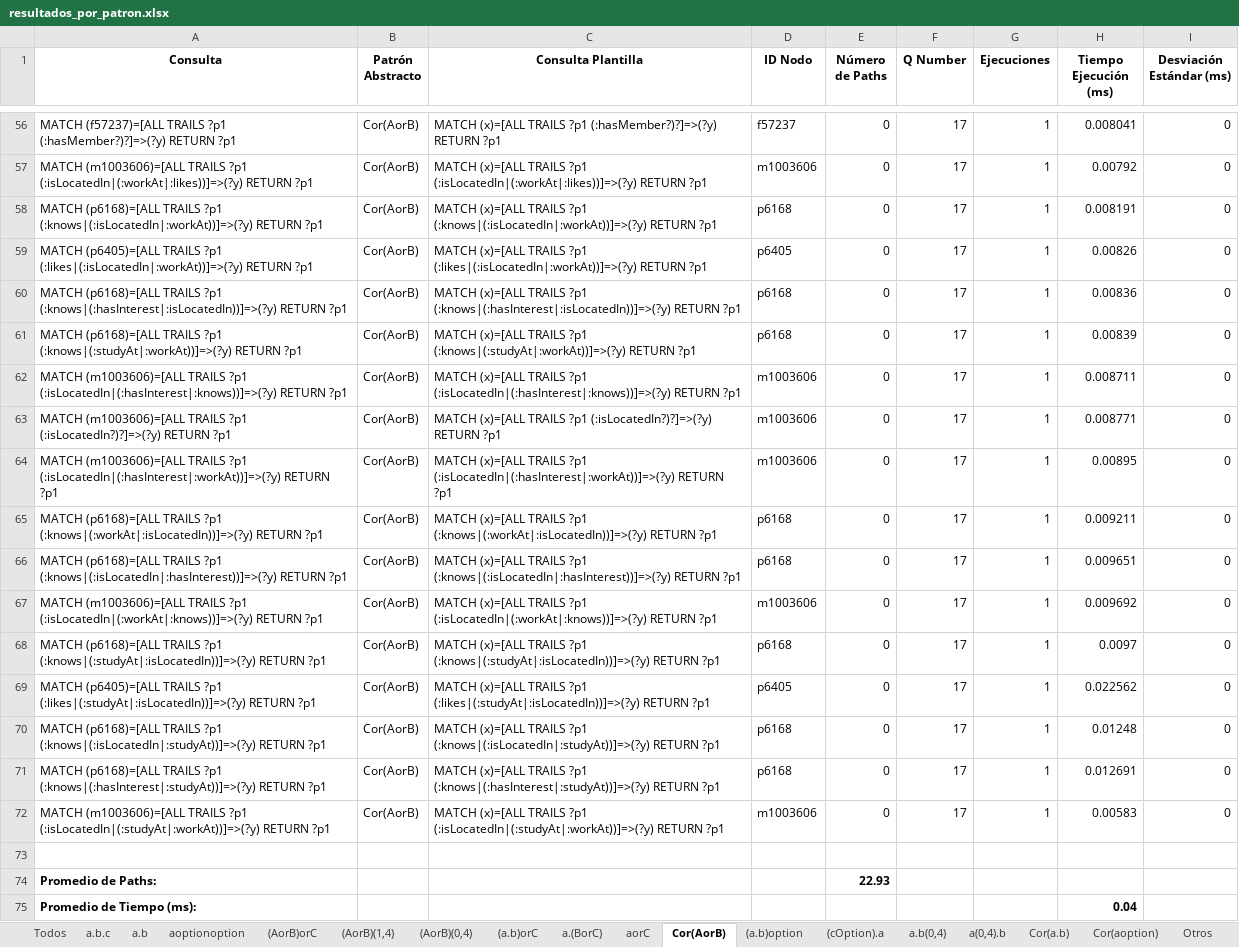
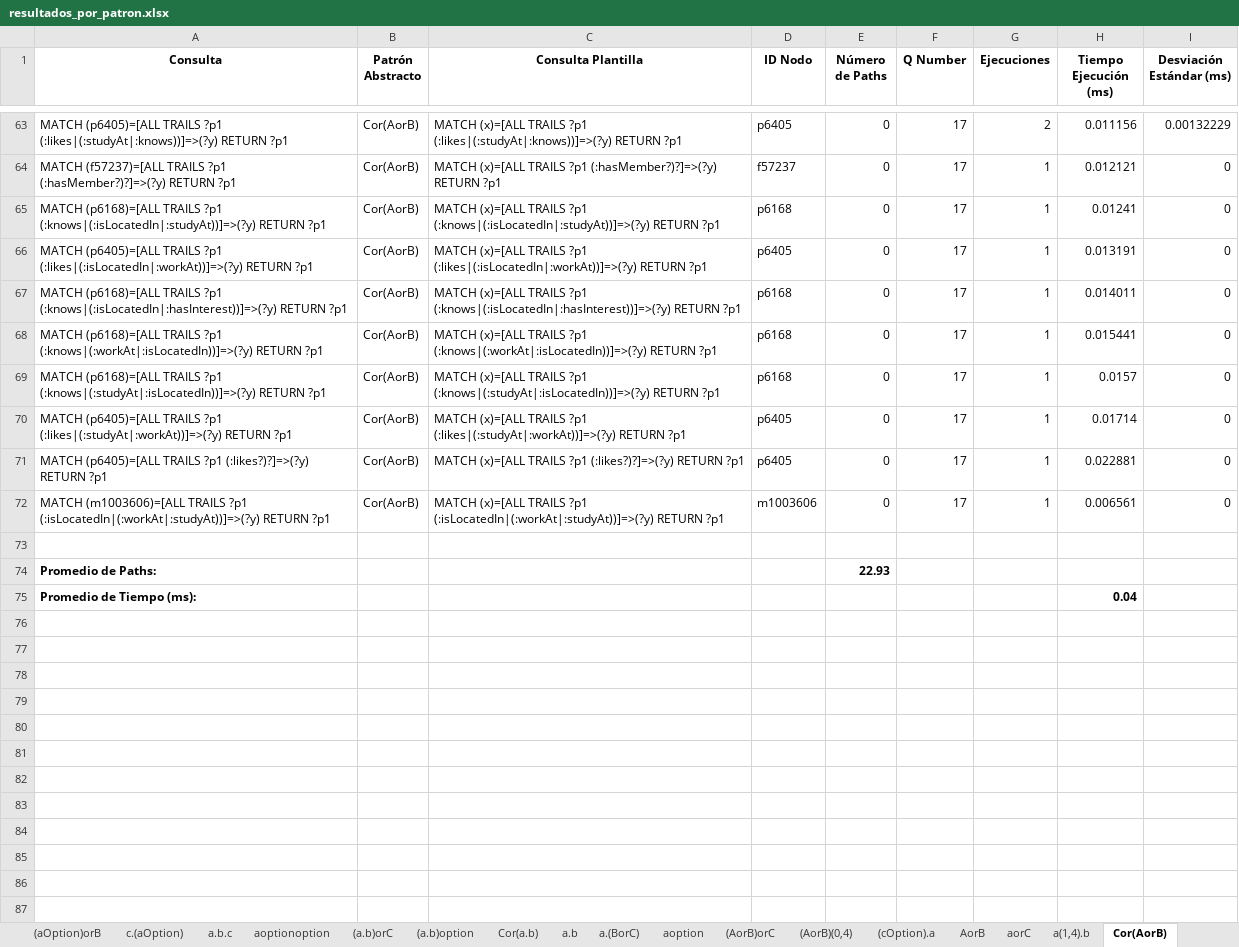
Before and after one commit to janunezzg/server, an Excel workbook: resultados_benchmark_01/resultados_por_patron.xlsx, sheet Cor(AorB), drawn as a sheet; only a part is shown, gaps mark what is left out; values as stored, in another font and other column widths than the file's, no borders; removed rows and columns are numbered as before the commit, all else as after; the diff covers the shown part only; the diff names each change by its address in the sheet, - before the commit and + after, or states it on an @@ line.

```diff
--- a/resultados_benchmark_01/resultados_por_patron.xlsx (sheet Cor(AorB))
+++ b/resultados_benchmark_01/resultados_por_patron.xlsx (sheet Cor(AorB))
@@ sheet tab order changed: (aOption)orB | c.(aOption) | a.b.c | aoptionoption | (a.b)orC | (a.b)option | Cor(a.b) | a.b | a.(BorC) | aoption | (AorB)orC | (AorB)(0,4) | (cOption).a | AorB | aorC | a(1,4).b | Cor(AorB) @@
+row 63: MATCH (p6405)=[ALL TRAILS ?p1 (:likes|(:studyAt|:knows))]=>(?y) RETURN ?p1 | Cor(AorB) | MATCH (x)=[ALL TRAILS ?p1 (:likes|(:studyAt|:knows))]=>(?y) RETURN ?p1 | p6405 | 0 | 17 | 2 | 0.011156 | 0.00132229
-H64 (Tiempo Ejecución (ms)): 0.008041
+H64 (Tiempo Ejecución (ms)): 0.012121
-row 57: MATCH (m1003606)=[ALL TRAILS ?p1 (:isLocatedIn|(:workAt|:likes))]=>(?y) RETURN ?p1 | Cor(AorB) | MATCH (x)=[ALL TRAILS ?p1 (:isLocatedIn|(:workAt|:likes))]=>(?y) RETURN ?p1 | m1003606 | 0 | 17 | 1 | 0.00792 | 0
-A65 (Consulta): …TRAILS ?p1 (:knows|(:isLocatedIn|:workAt))]=>(?y) RETURN ?p1
+A65 (Consulta): …TRAILS ?p1 (:knows|(:isLocatedIn|:studyAt))]=>(?y) RETURN ?p1
-C65 (Consulta Plantilla): …TRAILS ?p1 (:knows|(:isLocatedIn|:workAt))]=>(?y) RETURN ?p1
+C65 (Consulta Plantilla): …TRAILS ?p1 (:knows|(:isLocatedIn|:studyAt))]=>(?y) RETURN ?p1
-H65 (Tiempo Ejecución (ms)): 0.008191
+H65 (Tiempo Ejecución (ms)): 0.01241
-H66 (Tiempo Ejecución (ms)): 0.00826
+H66 (Tiempo Ejecución (ms)): 0.013191
-A67 (Consulta): …TRAILS ?p1 (:knows|(:hasInterest|:isLocatedIn))]=>(?y) RETURN ?p1
+A67 (Consulta): …TRAILS ?p1 (:knows|(:isLocatedIn|:hasInterest))]=>(?y) RETURN ?p1
-C67 (Consulta Plantilla): …TRAILS ?p1 (:knows|(:hasInterest|:isLocatedIn))]=>(?y) RETURN ?p1
+C67 (Consulta Plantilla): …TRAILS ?p1 (:knows|(:isLocatedIn|:hasInterest))]=>(?y) RETURN ?p1
-H67 (Tiempo Ejecución (ms)): 0.00836
+H67 (Tiempo Ejecución (ms)): 0.014011
-row 61: MATCH (p6168)=[ALL TRAILS ?p1 (:knows|(:studyAt|:workAt))]=>(?y) RETURN ?p1 | Cor(AorB) | MATCH (x)=[ALL TRAILS ?p1 (:knows|(:studyAt|:workAt))]=>(?y) RETURN ?p1 | p6168 | 0 | 17 | 1 | 0.00839 | 0
-row 62: MATCH (m1003606)=[ALL TRAILS ?p1 (:isLocatedIn|(:hasInterest|:knows))]=>(?y) RETURN ?p1 | Cor(AorB) | MATCH (x)=[ALL TRAILS ?p1 (:isLocatedIn|(:hasInterest|:knows))]=>(?y) RETURN ?p1 | m1003606 | 0 | 17 | 1 | 0.008711 | 0
-row 63: MATCH (m1003606)=[ALL TRAILS ?p1 (:isLocatedIn?)?]=>(?y) RETURN ?p1 | Cor(AorB) | MATCH (x)=[ALL TRAILS ?p1 (:isLocatedIn?)?]=>(?y) RETURN ?p1 | m1003606 | 0 | 17 | 1 | 0.008771 | 0
-row 64: MATCH (m1003606)=[ALL TRAILS ?p1 (:isLocatedIn|(:hasInterest|:workAt))]=>(?y) RETURN ?p1 | Cor(AorB) | MATCH (x)=[ALL TRAILS ?p1 (:isLocatedIn|(:hasInterest|:workAt))]=>(?y) RETURN ?p1 | m1003606 | 0 | 17 | 1 | 0.00895 | 0
-H68 (Tiempo Ejecución (ms)): 0.009211
+H68 (Tiempo Ejecución (ms)): 0.015441
-row 66: MATCH (p6168)=[ALL TRAILS ?p1 (:knows|(:isLocatedIn|:hasInterest))]=>(?y) RETURN ?p1 | Cor(AorB) | MATCH (x)=[ALL TRAILS ?p1 (:knows|(:isLocatedIn|:hasInterest))]=>(?y) RETURN ?p1 | p6168 | 0 | 17 | 1 | 0.009651 | 0
-row 67: MATCH (m1003606)=[ALL TRAILS ?p1 (:isLocatedIn|(:workAt|:knows))]=>(?y) RETURN ?p1 | Cor(AorB) | MATCH (x)=[ALL TRAILS ?p1 (:isLocatedIn|(:workAt|:knows))]=>(?y) RETURN ?p1 | m1003606 | 0 | 17 | 1 | 0.009692 | 0
-H69 (Tiempo Ejecución (ms)): 0.0097
+H69 (Tiempo Ejecución (ms)): 0.0157
-A70 (Consulta): …TRAILS ?p1 (:likes|(:studyAt|:isLocatedIn))]=>(?y) RETURN ?p1
+A70 (Consulta): …TRAILS ?p1 (:likes|(:studyAt|:workAt))]=>(?y) RETURN ?p1
-C70 (Consulta Plantilla): …TRAILS ?p1 (:likes|(:studyAt|:isLocatedIn))]=>(?y) RETURN ?p1
+C70 (Consulta Plantilla): …TRAILS ?p1 (:likes|(:studyAt|:workAt))]=>(?y) RETURN ?p1
-H70 (Tiempo Ejecución (ms)): 0.022562
+H70 (Tiempo Ejecución (ms)): 0.01714
-A71 (Consulta): MATCH (p6168)=[ALL TRAILS ?p1 (:knows|(:isLocatedIn|:studyAt))]=>(?y) RETURN ?p1
+A71 (Consulta): MATCH (p6405)=[ALL TRAILS ?p1 (:likes?)?]=>(?y) RETURN ?p1
-C71 (Consulta Plantilla): …TRAILS ?p1 (:knows|(:isLocatedIn|:studyAt))]=>(?y) RETURN ?p1
+C71 (Consulta Plantilla): …TRAILS ?p1 (:likes?)?]=>(?y) RETURN ?p1
-D71 (ID Nodo): p6168
+D71 (ID Nodo): p6405
-H71 (Tiempo Ejecución (ms)): 0.01248
+H71 (Tiempo Ejecución (ms)): 0.022881
-row 71: MATCH (p6168)=[ALL TRAILS ?p1 (:knows|(:hasInterest|:studyAt))]=>(?y) RETURN ?p1 | Cor(AorB) | MATCH (x)=[ALL TRAILS ?p1 (:knows|(:hasInterest|:studyAt))]=>(?y) RETURN ?p1 | p6168 | 0 | 17 | 1 | 0.012691 | 0
-A72 (Consulta): …TRAILS ?p1 (:isLocatedIn|(:studyAt|:workAt))]=>(?y) RETURN ?p1
+A72 (Consulta): …TRAILS ?p1 (:isLocatedIn|(:workAt|:studyAt))]=>(?y) RETURN ?p1
-C72 (Consulta Plantilla): …TRAILS ?p1 (:isLocatedIn|(:studyAt|:workAt))]=>(?y) RETURN ?p1
+C72 (Consulta Plantilla): …TRAILS ?p1 (:isLocatedIn|(:workAt|:studyAt))]=>(?y) RETURN ?p1
-H72 (Tiempo Ejecución (ms)): 0.00583
+H72 (Tiempo Ejecución (ms)): 0.006561
```
Also changed, not shown: 15 added rows, 8 removed rows and 79 edited cells elsewhere in this sheet, sheet Todos, sheet a.b.c, sheet a.(BorC), sheet Cor(a.b), sheet (a.b)orC, sheet Cor(aoption), 25 more sheets, resultados_benchmark_01/pool_final.xlsx, resultados_benchmark_01/rankingAbstract.xlsx, 3 other files.
